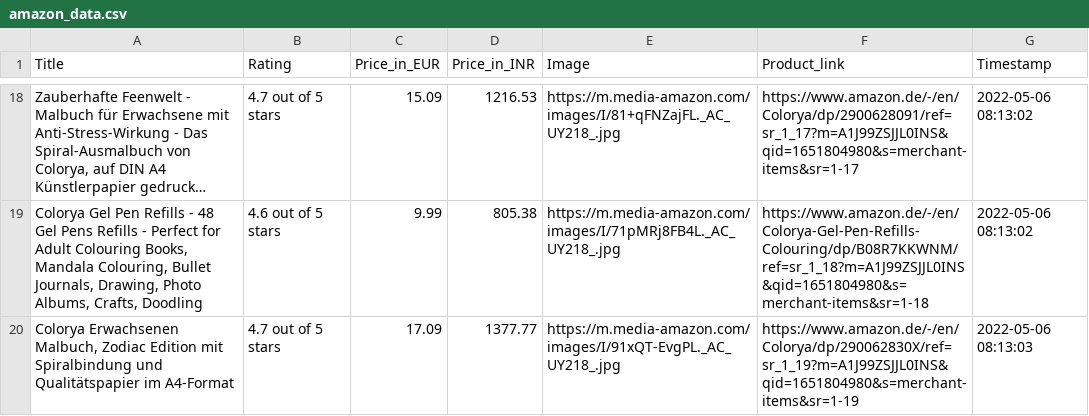
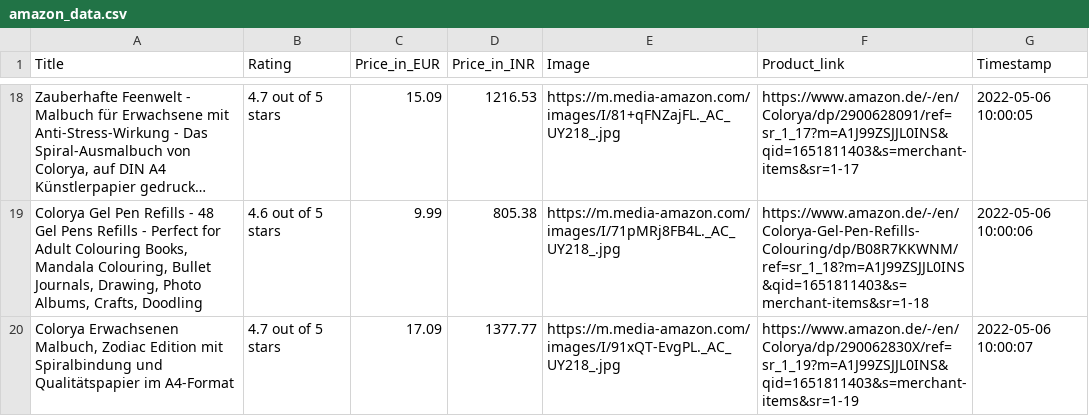
Before and after one commit to Full-Stack-SysOps/Selenium-Web_Scrapping_Project, a CSV file: amazon_data.csv, drawn as a sheet; only a part is shown, gaps mark what is left out; long unchanged cells end in …; the diff covers the shown part only; the diff names each change by its address in the sheet, - before the commit and + after, or states it on an @@ line.

```diff
--- a/amazon_data.csv
+++ b/amazon_data.csv
-F18 (Product_link): https://www.amazon.de/-/en/Colorya/dp/2900628091/ref=sr_1_17?m=A1J99ZSJJL0INS&qid=1651804980&s=merchant-items&sr=1-17
+F18 (Product_link): https://www.amazon.de/-/en/Colorya/dp/2900628091/ref=sr_1_17?m=A1J99ZSJJL0INS&qid=1651811403&s=merchant-items&sr=1-17
-G18 (Timestamp): 2022-05-06 08:13:02
+G18 (Timestamp): 2022-05-06 10:00:05
-F19 (Product_link): https://www.amazon.de/-/en/Colorya-Gel-Pen-Refills-Colouring/dp/B08R7KKWNM/ref=sr_1_18?m=A1J99ZSJJL0INS&qid=1651804980&s=merchant-items&sr=1-18
+F19 (Product_link): https://www.amazon.de/-/en/Colorya-Gel-Pen-Refills-Colouring/dp/B08R7KKWNM/ref=sr_1_18?m=A1J99ZSJJL0INS&qid=1651811403&s=merchant-items&sr=1-18
-G19 (Timestamp): 2022-05-06 08:13:02
+G19 (Timestamp): 2022-05-06 10:00:06
-F20 (Product_link): https://www.amazon.de/-/en/Colorya/dp/290062830X/ref=sr_1_19?m=A1J99ZSJJL0INS&qid=1651804980&s=merchant-items&sr=1-19
+F20 (Product_link): https://www.amazon.de/-/en/Colorya/dp/290062830X/ref=sr_1_19?m=A1J99ZSJJL0INS&qid=1651811403&s=merchant-items&sr=1-19
-G20 (Timestamp): 2022-05-06 08:13:03
+G20 (Timestamp): 2022-05-06 10:00:07
```
Also changed, not shown: 32 edited cells elsewhere in this file, 1 other file.
